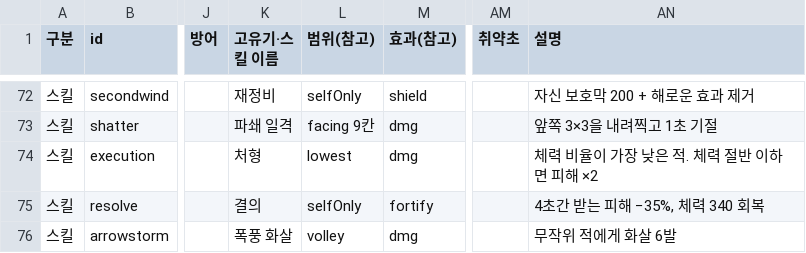
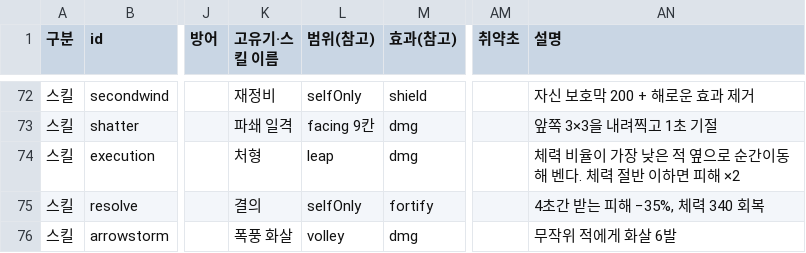
Before and after one commit to Molecova/jules_game, a CSV file: docs/balance-sheet.csv, drawn as a sheet; only a part is shown, gaps mark what is left out; the diff covers the shown part only; the diff names each change by its address in the sheet, - before the commit and + after, or states it on an @@ line.

```diff
--- a/docs/balance-sheet.csv
+++ b/docs/balance-sheet.csv
-L74 (범위(참고)): lowest
+L74 (범위(참고)): leap
-AN74 (설명): 체력 비율이 가장 낮은 적. 체력 절반 이하면 피해 ×2
+AN74 (설명): 체력 비율이 가장 낮은 적 옆으로 순간이동해 벤다. 체력 절반 이하면 피해 ×2
```
Also changed, not shown: 33 edited cells elsewhere in this file, 5 other files.
